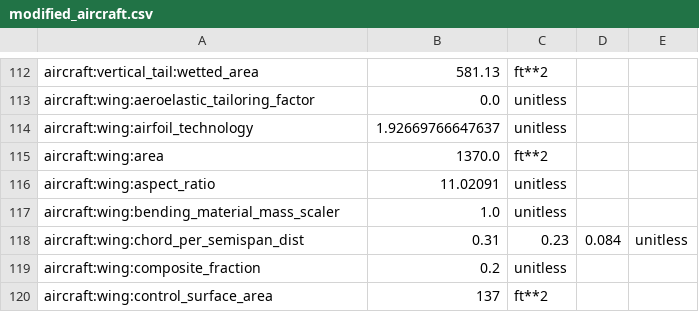
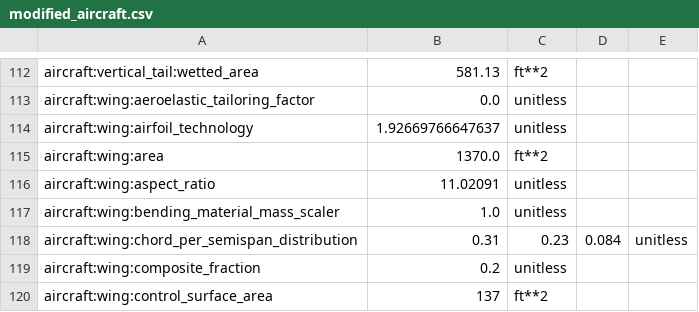
Before and after one commit to OpenMDAO/Aviary, a CSV file: aviary/docs/examples_unreviewed/modified_aircraft.csv, drawn as a sheet; only a part is shown, gaps mark what is left out.

```diff
--- a/aviary/docs/examples_unreviewed/modified_aircraft.csv
+++ b/aviary/docs/examples_unreviewed/modified_aircraft.csv
@@ -117,3 +117,3 @@ aircraft:wing:aspect_ratio,11.02091,unitless
 aircraft:wing:bending_material_mass_scaler,1.0,unitless
-aircraft:wing:chord_per_semispan_dist,0.31,0.23,0.084,unitless
+aircraft:wing:chord_per_semispan_distribution,0.31,0.23,0.084,unitless
 aircraft:wing:composite_fraction,0.2,unitless
```
Also changed, not shown: aviary/models/aircraft/advanced_single_aisle/advanced_single_aisle_FLOPS.csv, aviary/models/aircraft/blended_wing_body/bwb_detailed_FLOPS.csv, 54 other files.
